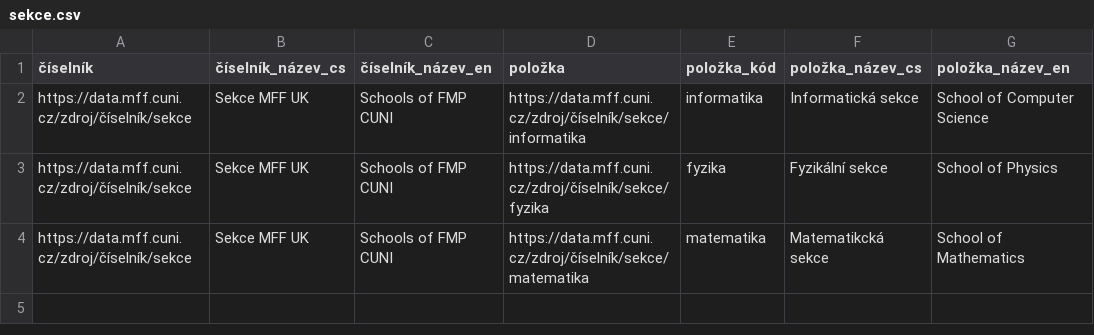
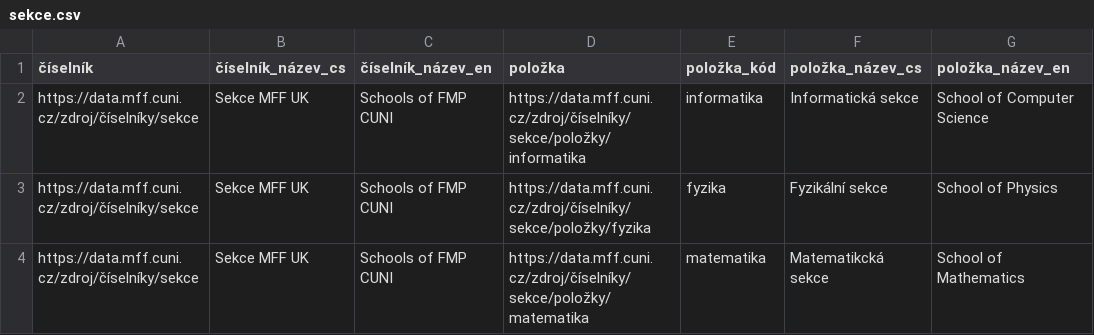
Before and after one commit to mff-uk/ciselniky, a CSV file: sekce.csv, drawn as a sheet.

```diff
--- a/sekce.csv
+++ b/sekce.csv
@@ -1,4 +1,4 @@
 číselník,číselník_název_cs,číselník_název_en,položka,položka_kód,položka_název_cs,položka_název_en
-https://data.mff.cuni.cz/zdroj/číselník/sekce,Sekce MFF UK,Schools of FMP CUNI,https://data.mff.cuni.cz/zdroj/číselník/sekce/informatika,informatika,Informatická sekce,School of Computer Science
-https://data.mff.cuni.cz/zdroj/číselník/sekce,Sekce MFF UK,Schools of FMP CUNI,https://data.mff.cuni.cz/zdroj/číselník/sekce/fyzika,fyzika,Fyzikální sekce,School of Physics
-https://data.mff.cuni.cz/zdroj/číselník/sekce,Sekce MFF UK,Schools of FMP CUNI,https://data.mff.cuni.cz/zdroj/číselník/sekce/matematika,matematika,Matematikcká sekce,School of Mathematics
+https://data.mff.cuni.cz/zdroj/číselníky/sekce,Sekce MFF UK,Schools of FMP CUNI,https://data.mff.cuni.cz/zdroj/číselníky/sekce/položky/informatika,informatika,Informatická sekce,School of Computer Science
+https://data.mff.cuni.cz/zdroj/číselníky/sekce,Sekce MFF UK,Schools of FMP CUNI,https://data.mff.cuni.cz/zdroj/číselníky/sekce/položky/fyzika,fyzika,Fyzikální sekce,School of Physics
+https://data.mff.cuni.cz/zdroj/číselníky/sekce,Sekce MFF UK,Schools of FMP CUNI,https://data.mff.cuni.cz/zdroj/číselníky/sekce/položky/matematika,matematika,Matematikcká sekce,School of Mathematics
```
Also changed, not shown: mzdové-třídy.csv, 4 other files.
